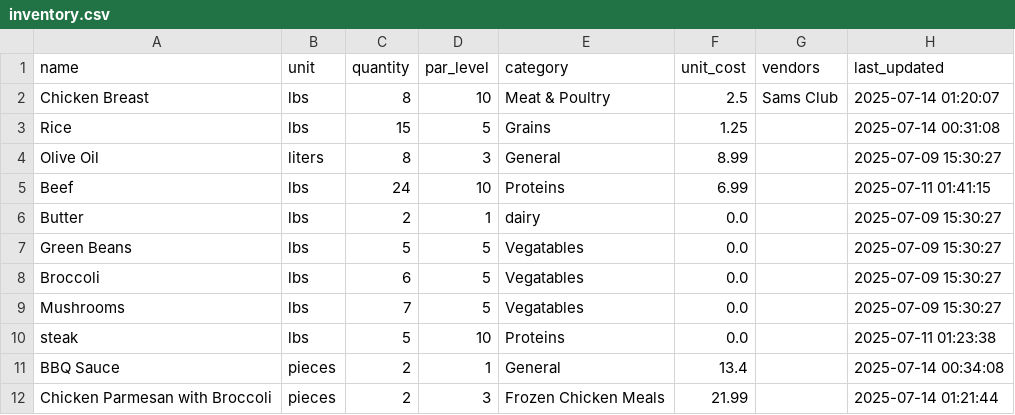
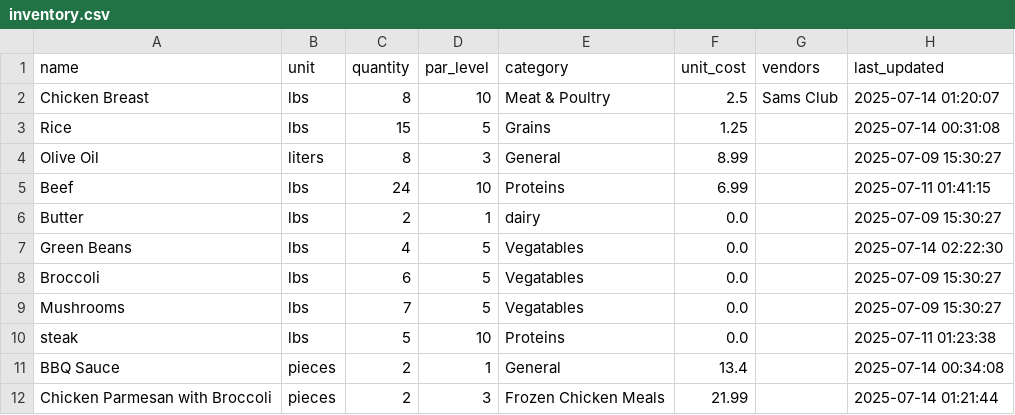
Before and after one commit to davidgev86/HealthPackTracker, a CSV file: inventory.csv, drawn as a sheet.

```diff
--- a/inventory.csv
+++ b/inventory.csv
@@ -6,3 +6,3 @@ Beef,lbs,24,10,Proteins,6.99,,2025-07-11 01:41:15
 Butter,lbs,2,1,dairy,0.0,,2025-07-09 15:30:27
-Green Beans,lbs,5,5,Vegatables,0.0,,2025-07-09 15:30:27
+Green Beans,lbs,4,5,Vegatables,0.0,,2025-07-14 02:22:30
 Broccoli,lbs,6,5,Vegatables,0.0,,2025-07-09 15:30:27
```
Also changed, not shown: 1 other file.
